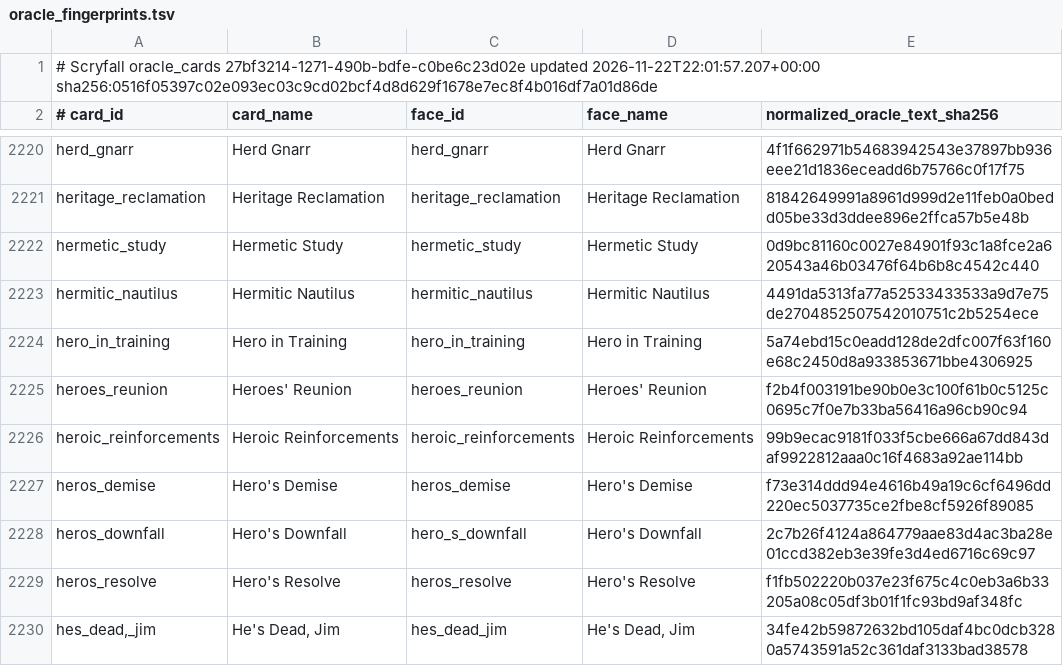
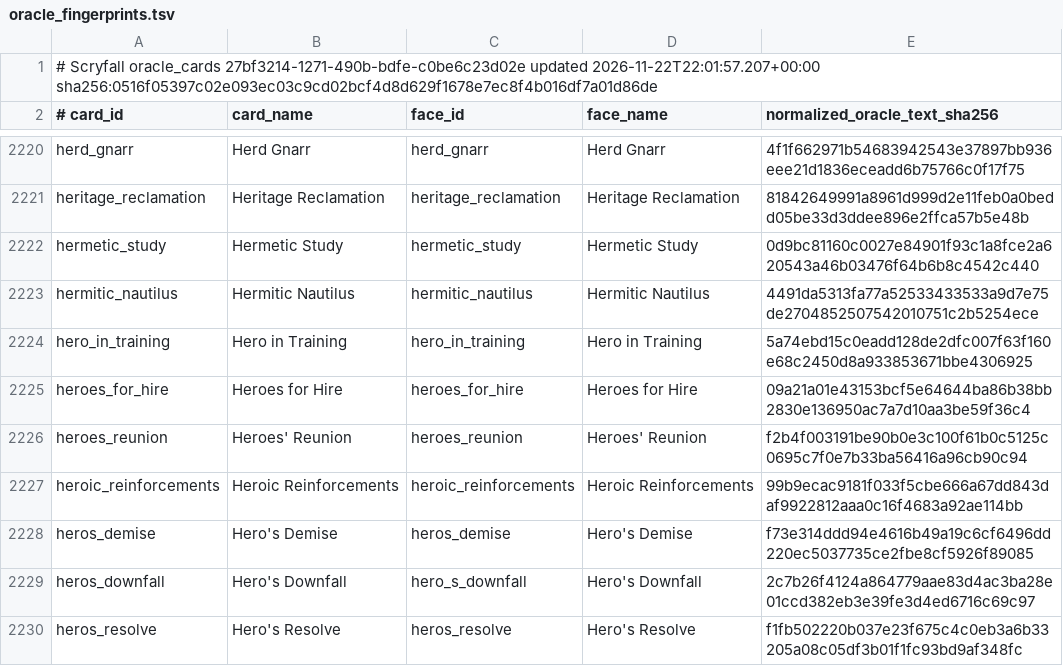
Before and after one commit to pizzaninja188/Cockatrice, a TSV file: tricerules/tricerules-cards/presentation/oracle_fingerprints.tsv, drawn as a sheet; only a part is shown, gaps mark what is left out; the shorter side is filled out with more unchanged rows.

```diff
--- a/tricerules/tricerules-cards/presentation/oracle_fingerprints.tsv
+++ b/tricerules/tricerules-cards/presentation/oracle_fingerprints.tsv
@@ -2224,2 +2224,3 @@ hermitic_nautilus	Hermitic Nautilus	hermitic_nautilus	Hermitic Nautilus	4491da53
 hero_in_training	Hero in Training	hero_in_training	Hero in Training	5a74ebd15c0eadd128de2dfc007f63f160e68c2450d8a933853671bbe4306925
+heroes_for_hire	Heroes for Hire	heroes_for_hire	Heroes for Hire	09a21a01e43153bcf5e64644ba86b38bb2830e136950ac7a7d10aa3be59f36c4
 heroes_reunion	Heroes' Reunion	heroes_reunion	Heroes' Reunion	f2b4f003191be90b0e3c100f61b0c5125c0695c7f0e7b33ba56416a96cb90c94
```
Also changed, not shown: 17 other files.
